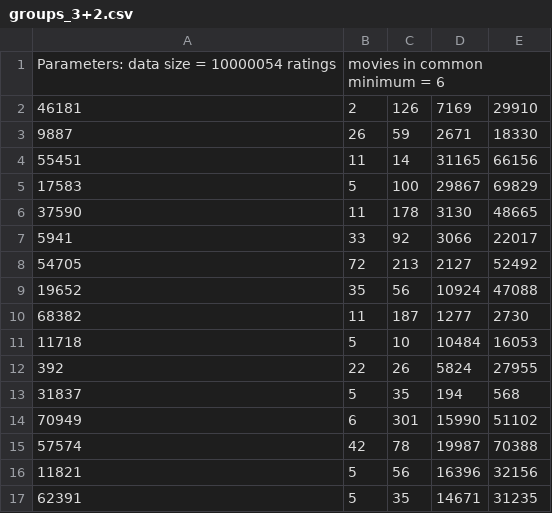
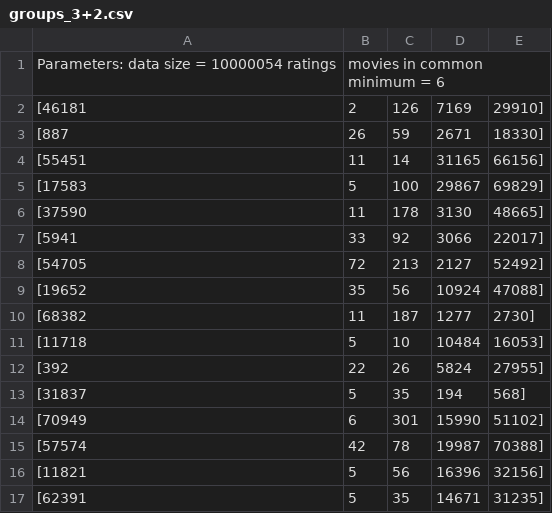
Before and after one commit to iihoo/gradukoodit, a CSV file: grouptypes-10m/groups_3+2.csv, drawn as a sheet; only a part is shown; the diff covers the shown part only.

```diff
--- a/grouptypes-10m/groups_3+2.csv
+++ b/grouptypes-10m/groups_3+2.csv
@@ -1,17 +1,17 @@
 Parameters: data size = 10000054 ratings, movies in common minimum = 6
-46181,2,126,7169,29910
-9887,26,59,2671,18330
-55451,11,14,31165,66156
-17583,5,100,29867,69829
-37590,11,178,3130,48665
-5941,33,92,3066,22017
-54705,72,213,2127,52492
-19652,35,56,10924,47088
-68382,11,187,1277,2730
-11718,5,10,10484,16053
-392,22,26,5824,27955
-31837,5,35,194,568
-70949,6,301,15990,51102
-57574,42,78,19987,70388
-11821,5,56,16396,32156
-62391,5,35,14671,31235
+[46181,2,126,7169,29910]
+[887,26,59,2671,18330]
+[55451,11,14,31165,66156]
+[17583,5,100,29867,69829]
+[37590,11,178,3130,48665]
+[5941,33,92,3066,22017]
+[54705,72,213,2127,52492]
+[19652,35,56,10924,47088]
+[68382,11,187,1277,2730]
+[11718,5,10,10484,16053]
+[392,22,26,5824,27955]
+[31837,5,35,194,568]
+[70949,6,301,15990,51102]
+[57574,42,78,19987,70388]
+[11821,5,56,16396,32156]
+[62391,5,35,14671,31235]
```
Also changed, not shown: 168 edited cells elsewhere in this file, grouptypes-10m/groups_4+1.csv, 9 other files.
